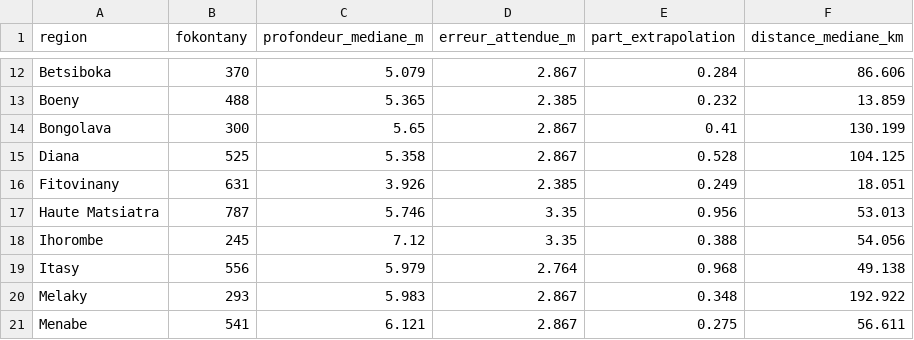
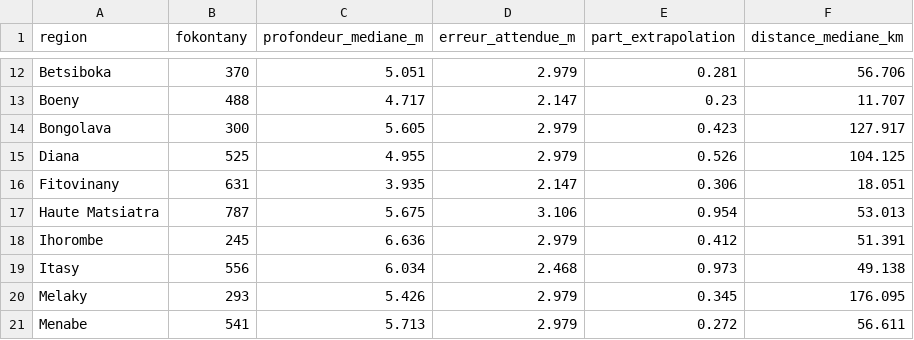
Before and after one commit to arofarmbio-create/Makyclimat, a CSV file: validation/nappes_carte_regions.csv, drawn as a sheet; only a part is shown, gaps mark what is left out; the diff covers the shown part only; the diff names each change by its address in the sheet, - before the commit and + after, or states it on an @@ line.

```diff
--- a/validation/nappes_carte_regions.csv
+++ b/validation/nappes_carte_regions.csv
-C12 (profondeur_mediane_m): 5.079
+C12 (profondeur_mediane_m): 5.051
-D12 (erreur_attendue_m): 2.867
+D12 (erreur_attendue_m): 2.979
-E12 (part_extrapolation): 0.284
+E12 (part_extrapolation): 0.281
-F12 (distance_mediane_km): 86.606
+F12 (distance_mediane_km): 56.706
-C13 (profondeur_mediane_m): 5.365
+C13 (profondeur_mediane_m): 4.717
-D13 (erreur_attendue_m): 2.385
+D13 (erreur_attendue_m): 2.147
-E13 (part_extrapolation): 0.232
+E13 (part_extrapolation): 0.23
-F13 (distance_mediane_km): 13.859
+F13 (distance_mediane_km): 11.707
-C14 (profondeur_mediane_m): 5.65
+C14 (profondeur_mediane_m): 5.605
-D14:D15 (erreur_attendue_m): 2.867
+D14:D15 (erreur_attendue_m): 2.979
-E14 (part_extrapolation): 0.41
+E14 (part_extrapolation): 0.423
-F14 (distance_mediane_km): 130.199
+F14 (distance_mediane_km): 127.917
-C15 (profondeur_mediane_m): 5.358
+C15 (profondeur_mediane_m): 4.955
-E15 (part_extrapolation): 0.528
+E15 (part_extrapolation): 0.526
-C16 (profondeur_mediane_m): 3.926
+C16 (profondeur_mediane_m): 3.935
-D16 (erreur_attendue_m): 2.385
+D16 (erreur_attendue_m): 2.147
-E16 (part_extrapolation): 0.249
+E16 (part_extrapolation): 0.306
-C17 (profondeur_mediane_m): 5.746
+C17 (profondeur_mediane_m): 5.675
-D17 (erreur_attendue_m): 3.35
+D17 (erreur_attendue_m): 3.106
-E17 (part_extrapolation): 0.956
+E17 (part_extrapolation): 0.954
-C18 (profondeur_mediane_m): 7.12
+C18 (profondeur_mediane_m): 6.636
-D18 (erreur_attendue_m): 3.35
+D18 (erreur_attendue_m): 2.979
-E18 (part_extrapolation): 0.388
+E18 (part_extrapolation): 0.412
-F18 (distance_mediane_km): 54.056
+F18 (distance_mediane_km): 51.391
-C19 (profondeur_mediane_m): 5.979
+C19 (profondeur_mediane_m): 6.034
-D19 (erreur_attendue_m): 2.764
+D19 (erreur_attendue_m): 2.468
-E19 (part_extrapolation): 0.968
+E19 (part_extrapolation): 0.973
-C20 (profondeur_mediane_m): 5.983
+C20 (profondeur_mediane_m): 5.426
-D20:D21 (erreur_attendue_m): 2.867
+D20:D21 (erreur_attendue_m): 2.979
-E20 (part_extrapolation): 0.348
+E20 (part_extrapolation): 0.345
-F20 (distance_mediane_km): 192.922
+F20 (distance_mediane_km): 176.095
-C21 (profondeur_mediane_m): 6.121
+C21 (profondeur_mediane_m): 5.713
-E21 (part_extrapolation): 0.275
+E21 (part_extrapolation): 0.272
```
Also changed, not shown: 48 edited cells elsewhere in this file, validation/nappes_carte_communes.csv, validation/nappes_carte_districts.csv, 15 other files.
